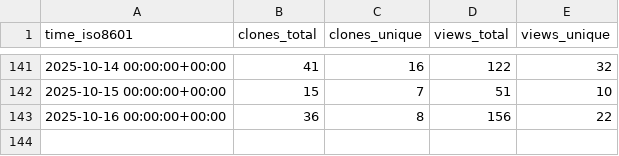
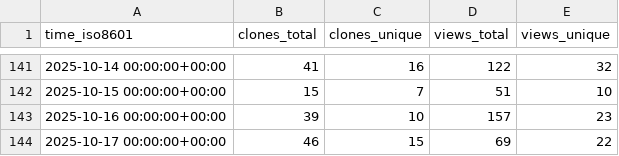
Before and after one commit to shalenMathew/Quotes-app, a CSV file: shalenMathew/Quotes-app/ghrs-data/views_clones_aggregate.csv, drawn as a sheet; only a part is shown, gaps mark what is left out.

```diff
--- a/shalenMathew/Quotes-app/ghrs-data/views_clones_aggregate.csv
+++ b/shalenMathew/Quotes-app/ghrs-data/views_clones_aggregate.csv
@@ -142,2 +142,3 @@ time_iso8601,clones_total,clones_unique,views_total,views_unique
 2025-10-15 00:00:00+00:00,15,7,51,10
-2025-10-16 00:00:00+00:00,36,8,156,22
+2025-10-16 00:00:00+00:00,39,10,157,23
+2025-10-17 00:00:00+00:00,46,15,69,22
```
Also changed, not shown: 1 other file.
